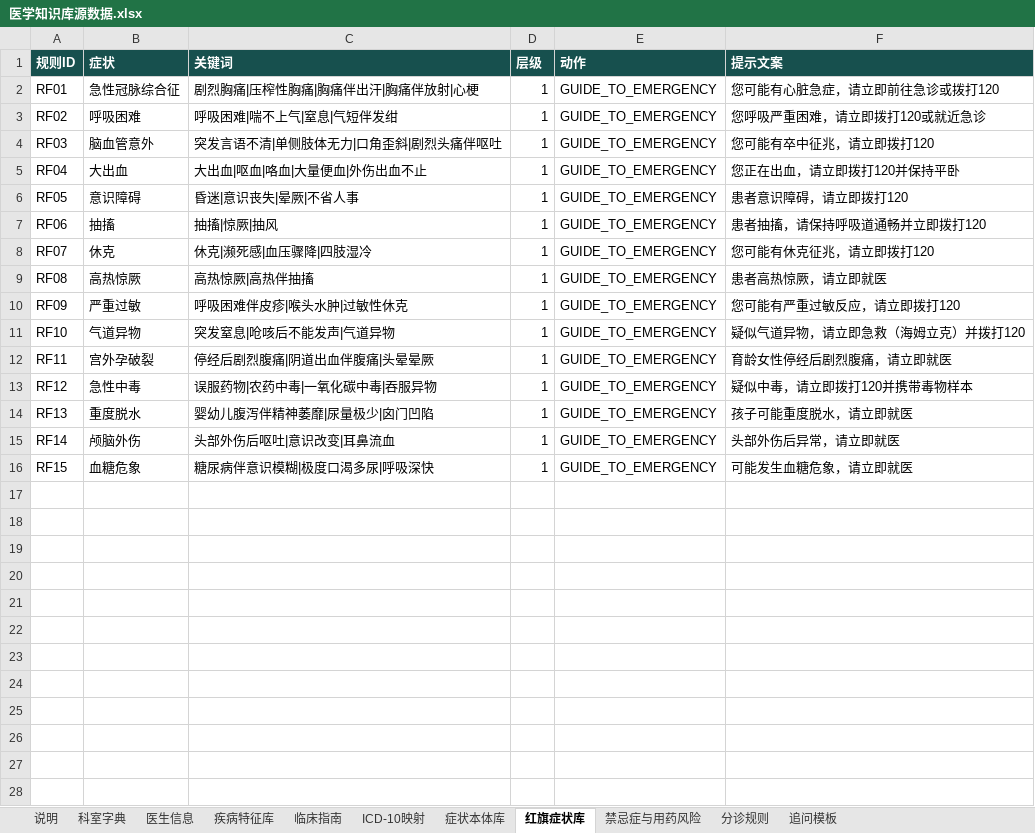
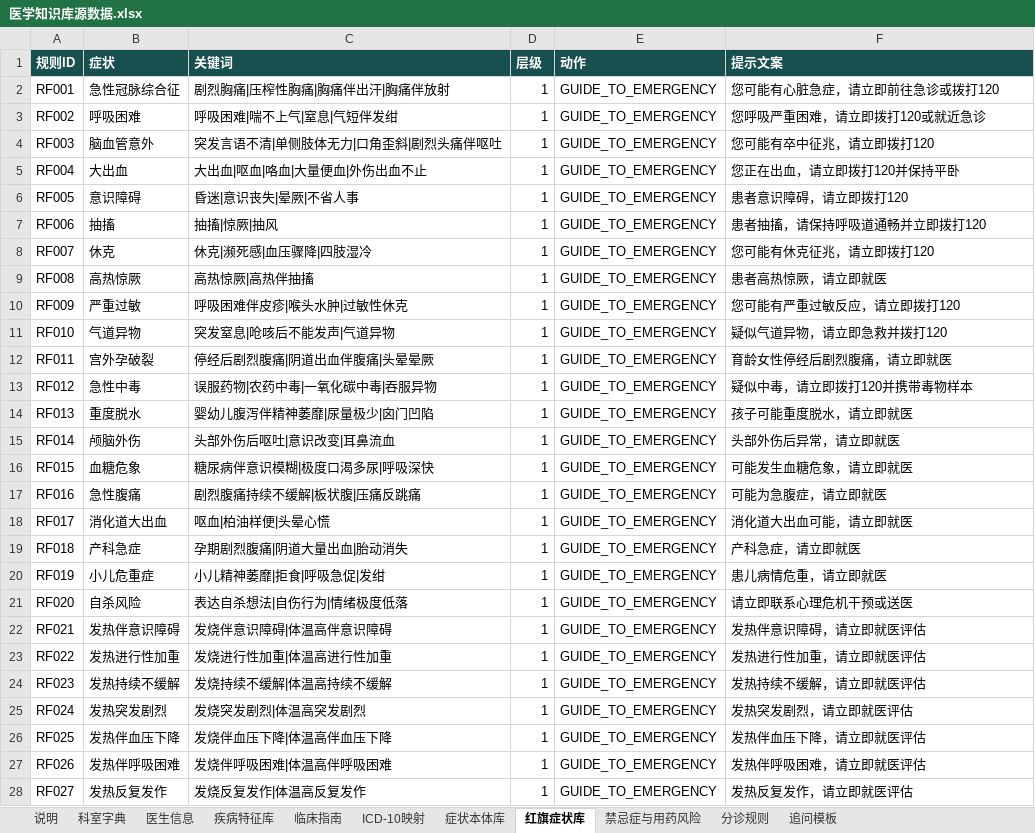
Before and after one commit to freeCode454/medical-guidance, an Excel workbook: kb/医学知识库源数据.xlsx, sheet 红旗症状库, drawn as a sheet; only a part is shown; values as stored, in another font and other column widths than the file's, no borders; the diff covers the shown part only; the diff names each change by its address in the sheet, - before the commit and + after, or states it on an @@ line.

```diff
--- a/kb/医学知识库源数据.xlsx (sheet 红旗症状库)
+++ b/kb/医学知识库源数据.xlsx (sheet 红旗症状库)
-A2 (规则ID): RF01
+A2 (规则ID): RF001
-C2 (关键词): 剧烈胸痛|压榨性胸痛|胸痛伴出汗|胸痛伴放射|心梗
+C2 (关键词): 剧烈胸痛|压榨性胸痛|胸痛伴出汗|胸痛伴放射
-A3 (规则ID): RF02
+A3 (规则ID): RF002
-A4 (规则ID): RF03
+A4 (规则ID): RF003
-A5 (规则ID): RF04
+A5 (规则ID): RF004
-A6 (规则ID): RF05
+A6 (规则ID): RF005
-A7 (规则ID): RF06
+A7 (规则ID): RF006
-A8 (规则ID): RF07
+A8 (规则ID): RF007
-A9 (规则ID): RF08
+A9 (规则ID): RF008
-A10 (规则ID): RF09
+A10 (规则ID): RF009
-A11 (规则ID): RF10
+A11 (规则ID): RF010
-F11 (提示文案): 疑似气道异物，请立即急救（海姆立克）并拨打120
+F11 (提示文案): 疑似气道异物，请立即急救并拨打120
-A12 (规则ID): RF11
+A12 (规则ID): RF011
-A13 (规则ID): RF12
+A13 (规则ID): RF012
-A14 (规则ID): RF13
+A14 (规则ID): RF013
-A15 (规则ID): RF14
+A15 (规则ID): RF014
-A16 (规则ID): RF15
+A16 (规则ID): RF015
+row 17: RF016 | 急性腹痛 | 剧烈腹痛持续不缓解|板状腹|压痛反跳痛 | 1 | GUIDE_TO_EMERGENCY | 可能为急腹症，请立即就医
+row 18: RF017 | 消化道大出血 | 呕血|柏油样便|头晕心慌 | 1 | GUIDE_TO_EMERGENCY | 消化道大出血可能，请立即就医
+row 19: RF018 | 产科急症 | 孕期剧烈腹痛|阴道大量出血|胎动消失 | 1 | GUIDE_TO_EMERGENCY | 产科急症，请立即就医
+row 20: RF019 | 小儿危重症 | 小儿精神萎靡|拒食|呼吸急促|发绀 | 1 | GUIDE_TO_EMERGENCY | 患儿病情危重，请立即就医
+row 21: RF020 | 自杀风险 | 表达自杀想法|自伤行为|情绪极度低落 | 1 | GUIDE_TO_EMERGENCY | 请立即联系心理危机干预或送医
+row 22: RF021 | 发热伴意识障碍 | 发烧伴意识障碍|体温高伴意识障碍 | 1 | GUIDE_TO_EMERGENCY | 发热伴意识障碍，请立即就医评估
+row 23: RF022 | 发热进行性加重 | 发烧进行性加重|体温高进行性加重 | 1 | GUIDE_TO_EMERGENCY | 发热进行性加重，请立即就医评估
+row 24: RF023 | 发热持续不缓解 | 发烧持续不缓解|体温高持续不缓解 | 1 | GUIDE_TO_EMERGENCY | 发热持续不缓解，请立即就医评估
+row 25: RF024 | 发热突发剧烈 | 发烧突发剧烈|体温高突发剧烈 | 1 | GUIDE_TO_EMERGENCY | 发热突发剧烈，请立即就医评估
+row 26: RF025 | 发热伴血压下降 | 发烧伴血压下降|体温高伴血压下降 | 1 | GUIDE_TO_EMERGENCY | 发热伴血压下降，请立即就医评估
+row 27: RF026 | 发热伴呼吸困难 | 发烧伴呼吸困难|体温高伴呼吸困难 | 1 | GUIDE_TO_EMERGENCY | 发热伴呼吸困难，请立即就医评估
+row 28: RF027 | 发热反复发作 | 发烧反复发作|体温高反复发作 | 1 | GUIDE_TO_EMERGENCY | 发热反复发作，请立即就医评估
```
Also changed, not shown: 223 added rows elsewhere in this sheet, sheet 临床指南, sheet 禁忌症与用药风险, sheet 科室字典, sheet 分诊规则, sheet 医生信息, sheet 疾病特征库, 4 more sheets, 12 other files.
